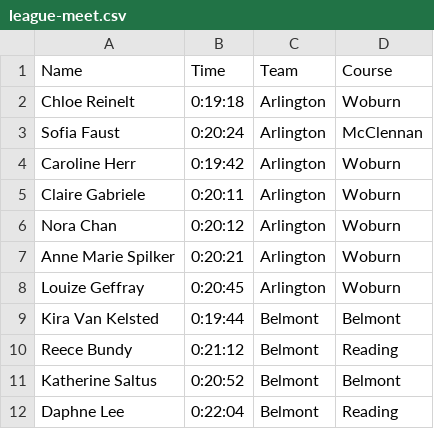
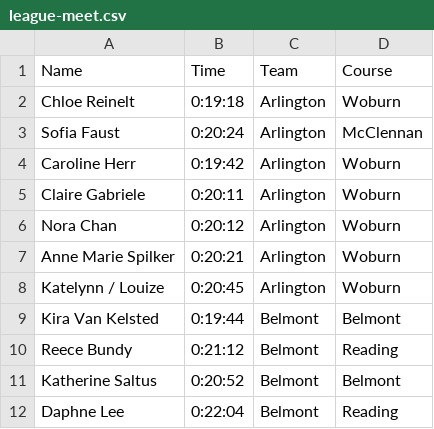
Before and after one commit to CEGabriele/Race-Simulator, a CSV file: league-meet.csv, drawn as a sheet; only a part is shown.

Commit message:
Update to who's racing for Arlington

```diff
--- a/league-meet.csv
+++ b/league-meet.csv
@@ -7,3 +7,3 @@ Nora Chan,0:20:12,Arlington,Woburn
 Anne Marie Spilker,0:20:21,Arlington,Woburn
-Louize Geffray, 0:20:45,Arlington,Woburn
+Katelynn / Louize, 0:20:45,Arlington,Woburn
 Kira Van Kelsted,0:19:44,Belmont,Belmont
```
